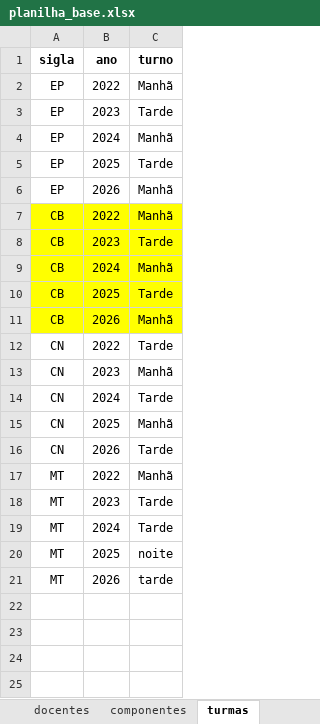
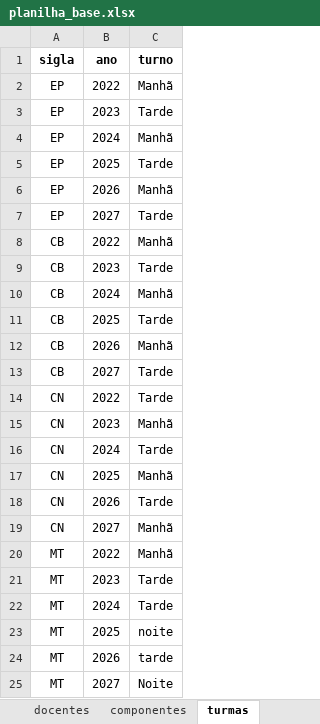
Before and after one commit to astuciasnor/gestor-iecos, an Excel workbook: dados/planilha_base.xlsx, sheet turmas, drawn as a sheet; values as stored, in another font and other column widths than the file's, no borders; addresses are those after the commit; the diff names each change by its address in the sheet, - before the commit and + after, or states it on an @@ line.

```diff
--- a/dados/planilha_base.xlsx (sheet turmas)
+++ b/dados/planilha_base.xlsx (sheet turmas)
+row 7: EP | 2027 | Tarde
-A8:C12 fill: #FFFF00
+A8:C12 fill: none
+row 13: CB | 2027 | Tarde
+row 19: CN | 2027 | Manhã
+row 25: MT | 2027 | Noite
```
Also changed, not shown: sheet feriados, sheet periodos_letivos, 19 other files.
